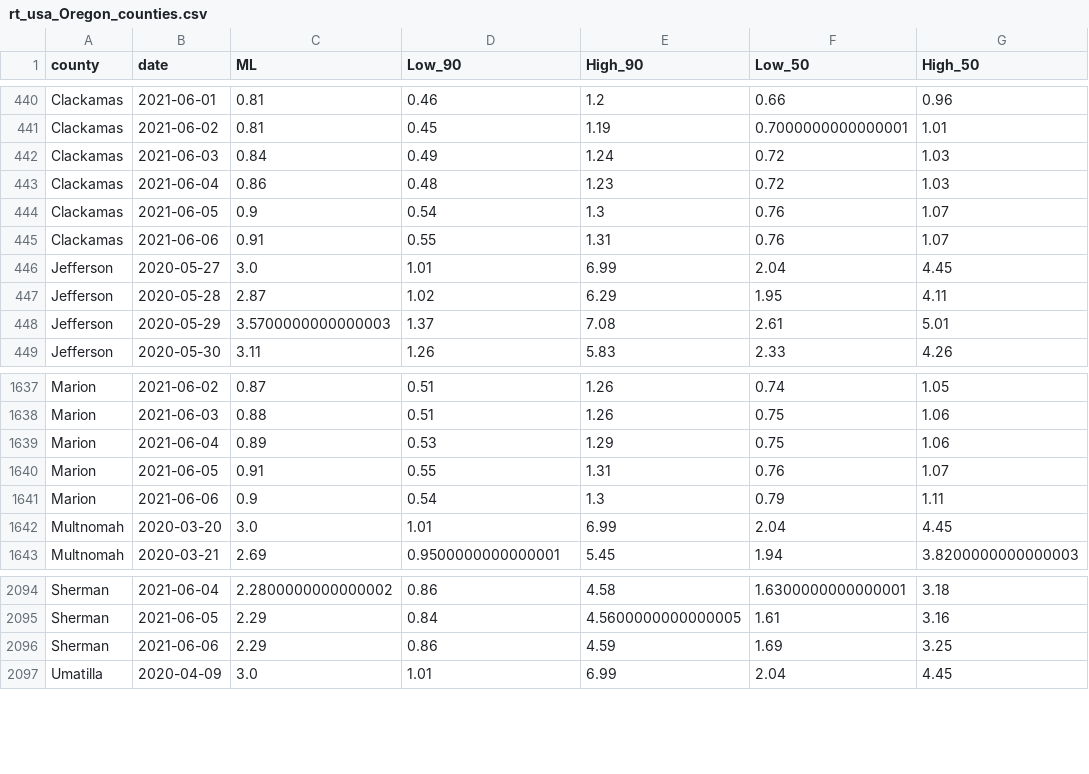
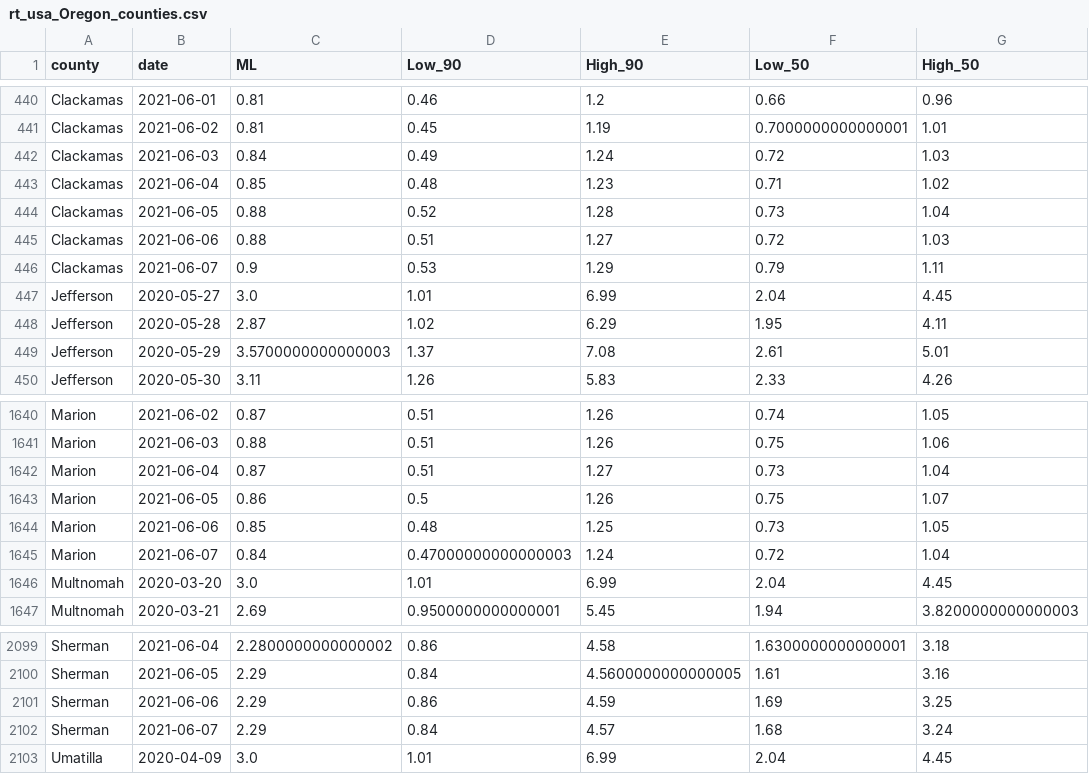
Before and after one commit to sanzgiri/covid-19-dashboards, a CSV file: _notebooks/data/rt_usa_Oregon_counties.csv, drawn as a sheet; only a part is shown, gaps mark what is left out; the diff covers the shown part only.

```diff
--- a/_notebooks/data/rt_usa_Oregon_counties.csv
+++ b/_notebooks/data/rt_usa_Oregon_counties.csv
@@ -442,5 +442,6 @@ Clackamas,2021-06-02,0.81,0.45,1.19,0.7000000000000001,1.01
 Clackamas,2021-06-03,0.84,0.49,1.24,0.72,1.03
-Clackamas,2021-06-04,0.86,0.48,1.23,0.72,1.03
-Clackamas,2021-06-05,0.9,0.54,1.3,0.76,1.07
-Clackamas,2021-06-06,0.91,0.55,1.31,0.76,1.07
+Clackamas,2021-06-04,0.85,0.48,1.23,0.71,1.02
+Clackamas,2021-06-05,0.88,0.52,1.28,0.73,1.04
+Clackamas,2021-06-06,0.88,0.51,1.27,0.72,1.03
+Clackamas,2021-06-07,0.9,0.53,1.29,0.79,1.11
 Jefferson,2020-05-27,3.0,1.01,6.99,2.04,4.45
@@ -1638,5 +1641,6 @@ Marion,2021-06-02,0.87,0.51,1.26,0.74,1.05
 Marion,2021-06-03,0.88,0.51,1.26,0.75,1.06
-Marion,2021-06-04,0.89,0.53,1.29,0.75,1.06
-Marion,2021-06-05,0.91,0.55,1.31,0.76,1.07
-Marion,2021-06-06,0.9,0.54,1.3,0.79,1.11
+Marion,2021-06-04,0.87,0.51,1.27,0.73,1.04
+Marion,2021-06-05,0.86,0.5,1.26,0.75,1.07
+Marion,2021-06-06,0.85,0.48,1.25,0.73,1.05
+Marion,2021-06-07,0.84,0.47000000000000003,1.24,0.72,1.04
 Multnomah,2020-03-20,3.0,1.01,6.99,2.04,4.45
@@ -2096,2 +2101,3 @@ Sherman,2021-06-05,2.29,0.84,4.5600000000000005,1.61,3.16
 Sherman,2021-06-06,2.29,0.86,4.59,1.69,3.25
+Sherman,2021-06-07,2.29,0.84,4.57,1.68,3.24
 Umatilla,2020-04-09,3.0,1.01,6.99,2.04,4.45
```
Also changed, not shown: 5 added rows and 65 edited cells elsewhere in this file, _notebooks/data/rt_india_state.csv, 3 other files.
